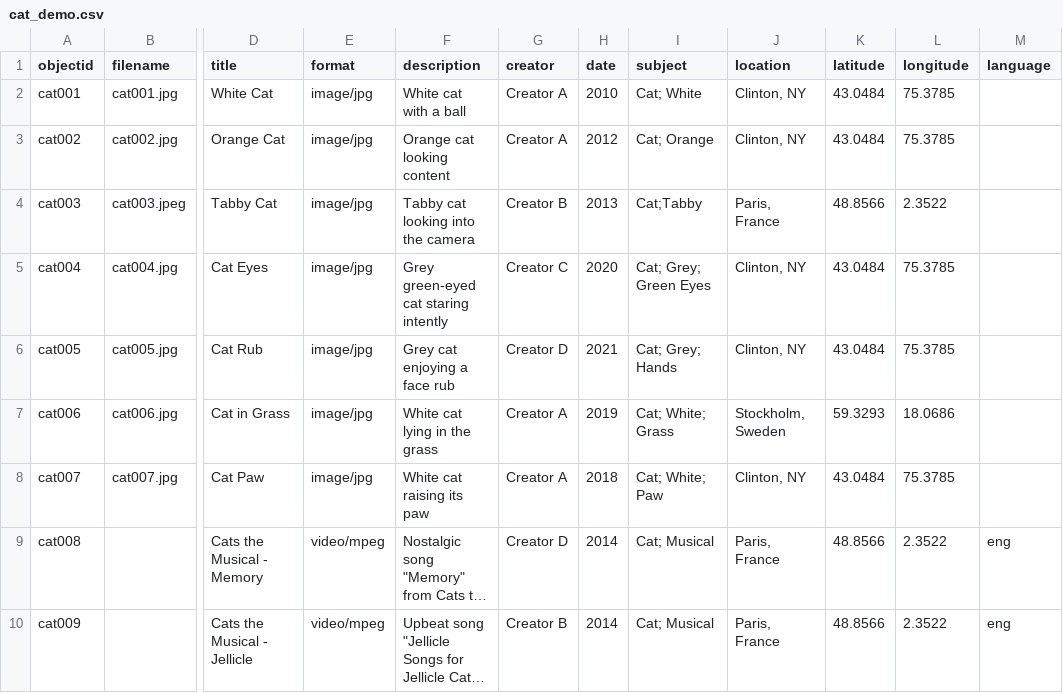
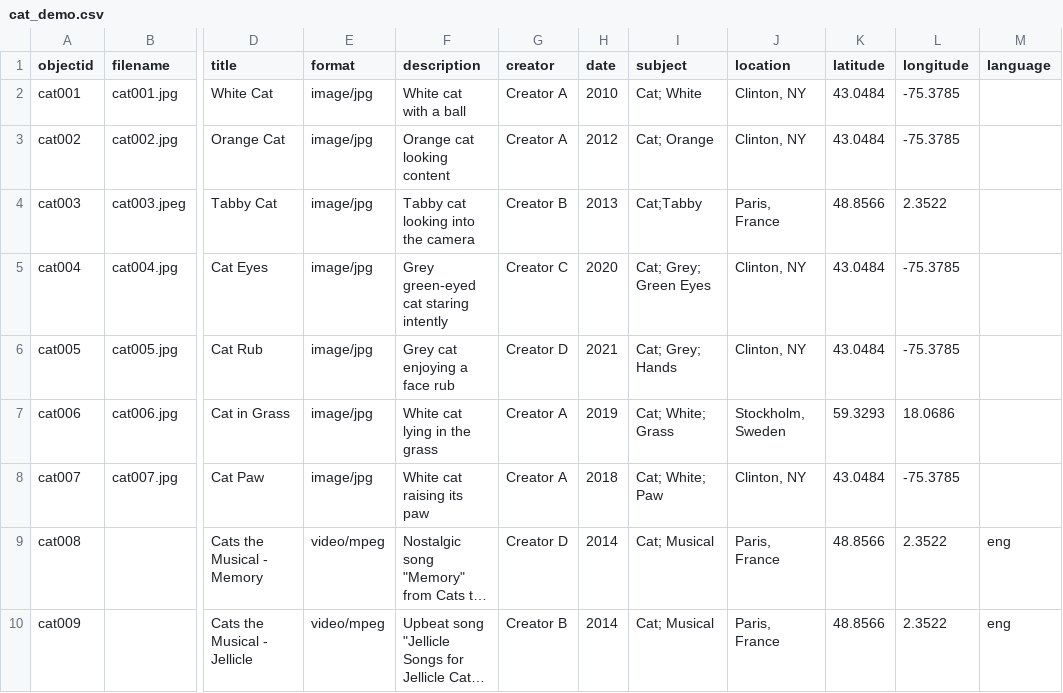
Before and after one commit to jiinjeong/cat-collectionbuilder, a CSV file: _data/cat_demo.csv, drawn as a sheet; only a part is shown, gaps mark what is left out; long unchanged cells end in …; the diff names each change by its address in the sheet, - before the commit and + after, or states it on an @@ line.

Commit message:
edit

```diff
--- a/_data/cat_demo.csv
+++ b/_data/cat_demo.csv
-L2:L3 (longitude): 75.3785
+L2:L3 (longitude): -75.3785
-L5:L6 (longitude): 75.3785
+L5:L6 (longitude): -75.3785
-L8 (longitude): 75.3785
+L8 (longitude): -75.3785
```
